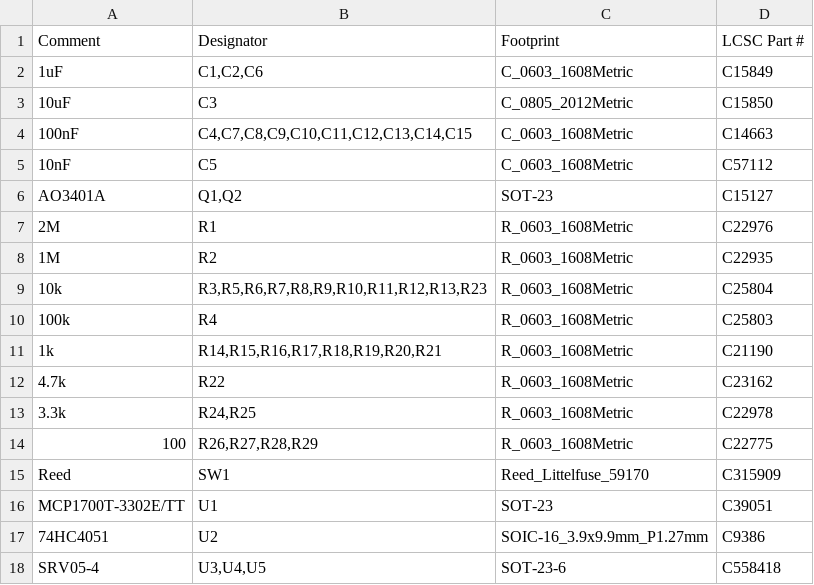
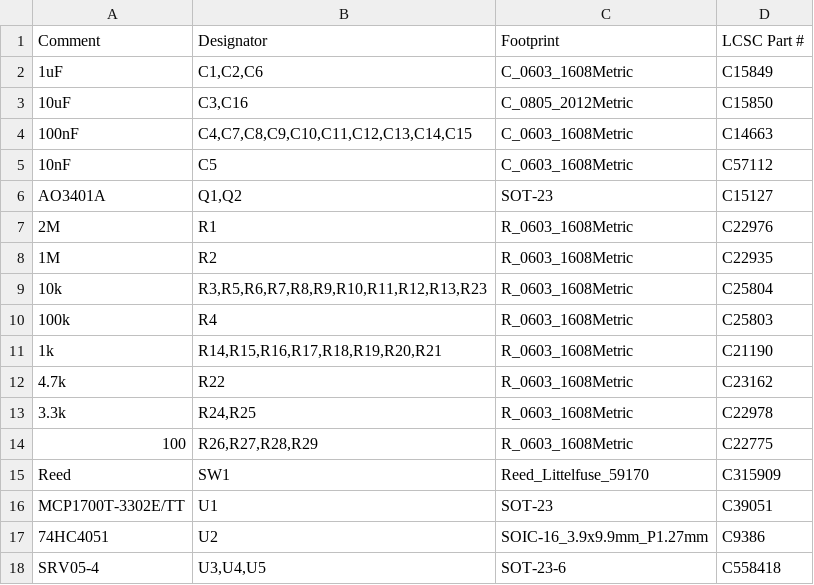
Before and after one commit to heliomx/m360_horta, a CSV file: hardware/m360-lp/fabricacao/M360-LP_bom.csv, drawn as a sheet.

```diff
--- a/hardware/m360-lp/fabricacao/M360-LP_bom.csv
+++ b/hardware/m360-lp/fabricacao/M360-LP_bom.csv
@@ -2,3 +2,3 @@ Comment,Designator,Footprint,LCSC Part #
 1uF,"C1,C2,C6",C_0603_1608Metric,C15849
-10uF,C3,C_0805_2012Metric,C15850
+10uF,"C3,C16",C_0805_2012Metric,C15850
 100nF,"C4,C7,C8,C9,C10,C11,C12,C13,C14,C15",C_0603_1608Metric,C14663
```
Also changed, not shown: hardware/m360-act/fabricacao/M360-ACT_bom.csv, hardware/m360-act/fabricacao/M360-ACT_cpl.csv, 24 other files.
